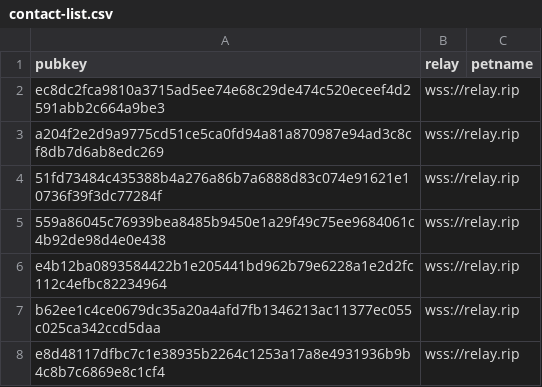
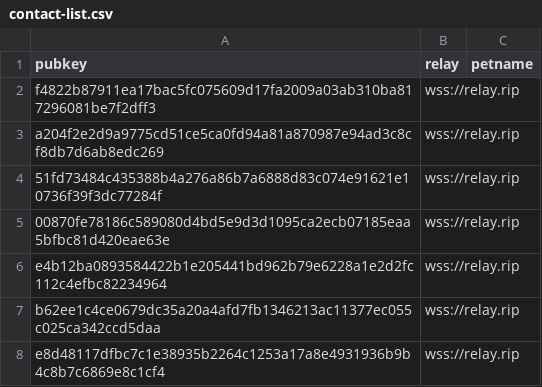
Before and after one commit to smartvaults/coinstr-demo, a CSV file: trey-smith-family/contact-list.csv, drawn as a sheet.

```diff
--- a/trey-smith-family/contact-list.csv
+++ b/trey-smith-family/contact-list.csv
@@ -1,6 +1,6 @@
 pubkey,relay,petname
-ec8dc2fca9810a3715ad5ee74e68c29de474c520eceef4d2591abb2c664a9be3,"wss://relay.rip",""
+f4822b87911ea17bac5fc075609d17fa2009a03ab310ba817296081be7f2dff3,"wss://relay.rip",""
 a204f2e2d9a9775cd51ce5ca0fd94a81a870987e94ad3c8cf8db7d6ab8edc269,"wss://relay.rip",""
 51fd73484c435388b4a276a86b7a6888d83c074e91621e10736f39f3dc77284f,"wss://relay.rip",""
-559a86045c76939bea8485b9450e1a29f49c75ee9684061c4b92de98d4e0e438,"wss://relay.rip",""
+00870fe78186c589080d4bd5e9d3d1095ca2ecb07185eaa5bfbc81d420eae63e,"wss://relay.rip",""
 e4b12ba0893584422b1e205441bd962b79e6228a1e2d2fc112c4efbc82234964,"wss://relay.rip",""
```
Also changed, not shown: trey-smith-family/profiles.csv, trey-smith-family/trey-contact-list.csv, 9 other files.
